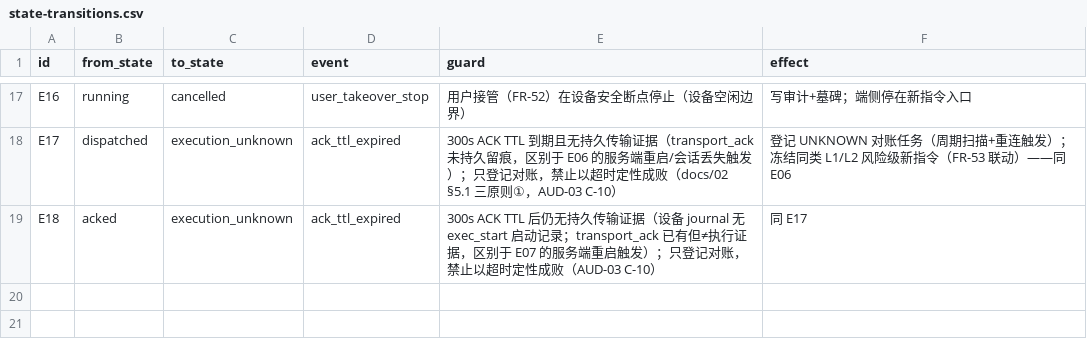
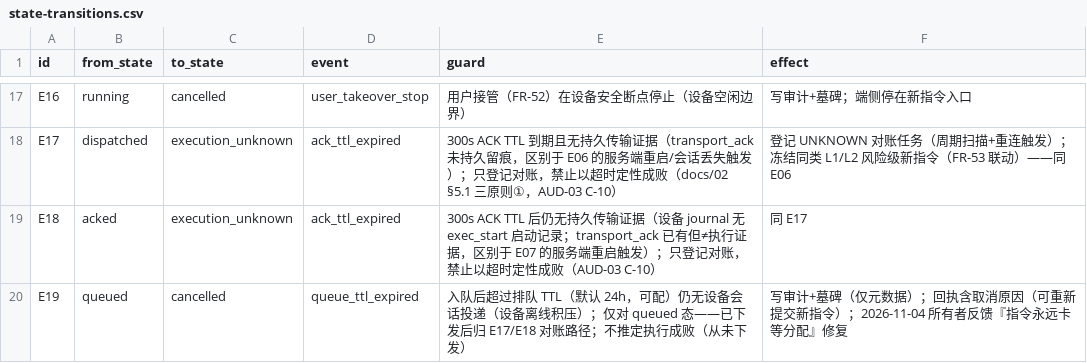
Before and after one commit to ZhangIvan/worktool-open, a CSV file: server/internal/statemachine/data/state-transitions.csv, drawn as a sheet; only a part is shown, gaps mark what is left out.

Commit message:
fix(queue-feedback): offline-submit visibility + E19 queue TTL + console queue UX (owner report: commands stuck queued forever)
Owner report: submitted command sat 'waiting for dispatch' indefinitely
with no feedback. Root: store-and-forward design queues while device
offline — but nothing told the user, and stale entries never expired.

- submit response now carries deviceOnline (resolved via target→device);
  console shows explicit offline banner: queued until device online,
  auto-cancel after 24h
- E19 queued→cancelled (queue_ttl_expired) added to authority CSV +
  state-policy note: pre-dispatch TTL cancel is safe (never left server,
  no outcome ambiguity unlike E17/E18); ScanQueuedTTL wired into TTL
  scanner ticker (24h default), idempotent, E19 event audit; regression
  TestScanQueuedTTL
- scanner goroutine errors now logged (was silently discarded — hindered
  deployment diagnosis)
- console queue view: age badges (≥1h '已等 N 小时'), backlog banner with
  explicit semantics, per-row remove still available
- operator cleanup: 54 stale entries cleared per-target (debug leftovers,
  oldest ~18h — E19 would have caught them at 24h)
- lab FR-49 wiring rides along: LabPairingActivity events now persist via
  LogStoreWriter (date-partitioned — 510/514 data source) + sends 301
  env snapshot on session start (parity with SessionRuntime)

```diff
--- a/server/internal/statemachine/data/state-transitions.csv
+++ b/server/internal/statemachine/data/state-transitions.csv
@@ -19 +19,2 @@ E17,dispatched,execution_unknown,ack_ttl_expired,"300s ACK TTL 到期且无持
 E18,acked,execution_unknown,ack_ttl_expired,"300s ACK TTL 后仍无持久传输证据（设备 journal 无 exec_start 启动记录；transport_ack 已有但≠执行证据，区别于 E07 的服务端重启触发）；只登记对账，禁止以超时定性成败（AUD-03 C-10）","同 E17"
+E19,queued,cancelled,queue_ttl_expired,"入队后超过排队 TTL（默认 24h，可配）仍无设备会话投递（设备离线积压）；仅对 queued 态——已下发后归 E17/E18 对账路径；不推定执行成败（从未下发）","写审计+墓碑（仅元数据）；回执含取消原因（可重新提交新指令）；2026-11-04 所有者反馈『指令永远卡等分配』修复"
```
Also changed, not shown: 7 other files.
